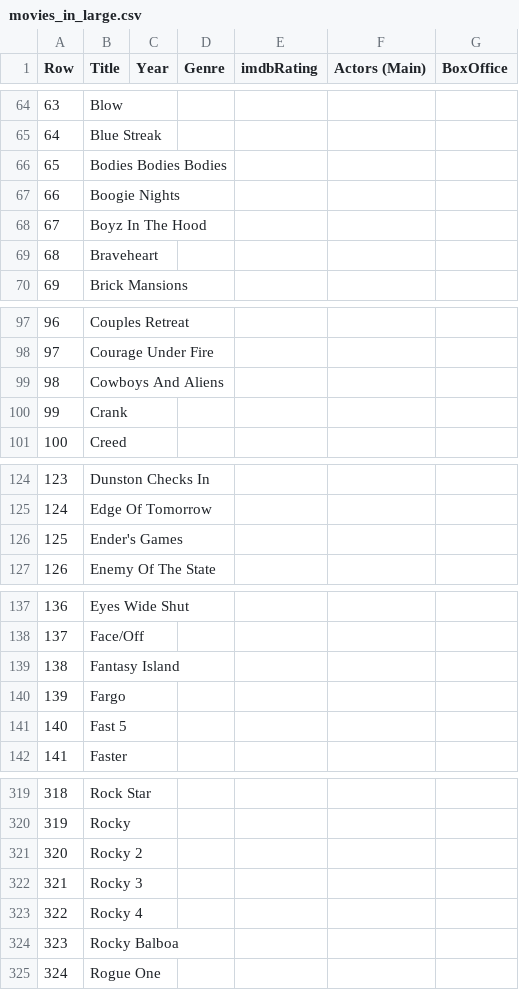
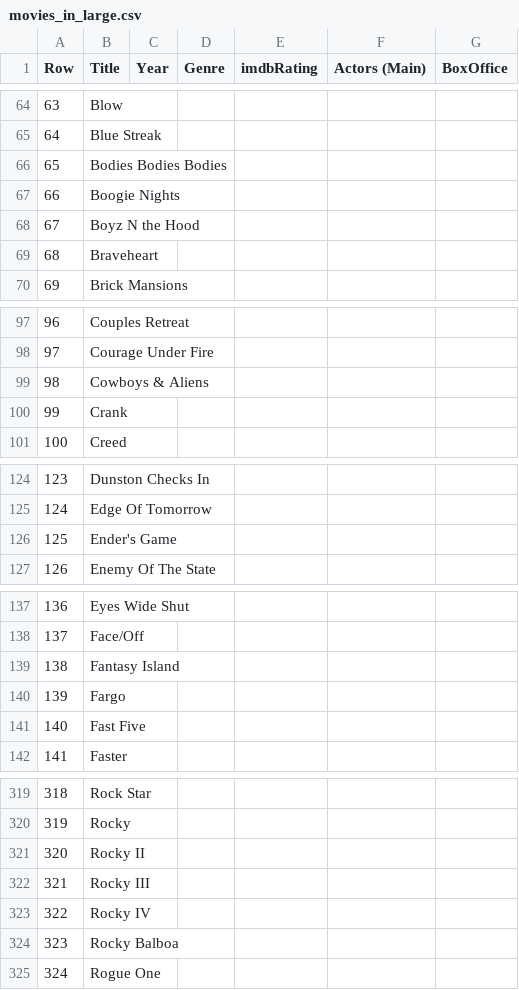
Before and after one commit to frankrunfola-developer/movie-list, a CSV file: movies_in_large.csv, drawn as a sheet; only a part is shown, gaps mark what is left out; the diff covers the shown part only.

Commit message:
corrected movie titles

```diff
--- a/movies_in_large.csv
+++ b/movies_in_large.csv
@@ -67,3 +67,3 @@ Row,Title,Year,Genre,imdbRating,Actors (Main),BoxOffice
 66,Boogie Nights,,,,,
-67,Boyz In The Hood,,,,,
+67,Boyz N the Hood,,,,,
 68,Braveheart,,,,,
@@ -98,3 +98,3 @@ Row,Title,Year,Genre,imdbRating,Actors (Main),BoxOffice
 97,Courage Under Fire,,,,,
-98,Cowboys And Aliens,,,,,
+98,Cowboys & Aliens,,,,,
 99,Crank,,,,,
@@ -125,3 +125,3 @@ Row,Title,Year,Genre,imdbRating,Actors (Main),BoxOffice
 124,Edge Of Tomorrow,,,,,
-125,Ender's Games,,,,,
+125,Ender's Game,,,,,
 126,Enemy Of The State,,,,,
@@ -140,3 +140,3 @@ Row,Title,Year,Genre,imdbRating,Actors (Main),BoxOffice
 139,Fargo,,,,,
-140,Fast 5,,,,,
+140,Fast Five,,,,,
 141,Faster,,,,,
@@ -320,5 +320,5 @@ Row,Title,Year,Genre,imdbRating,Actors (Main),BoxOffice
 319,Rocky,,,,,
-320,Rocky 2,,,,,
-321,Rocky 3,,,,,
-322,Rocky 4,,,,,
+320,Rocky II,,,,,
+321,Rocky III,,,,,
+322,Rocky IV,,,,,
 323,Rocky Balboa,,,,,
```
Also changed, not shown: 7 edited cells elsewhere in this file.
